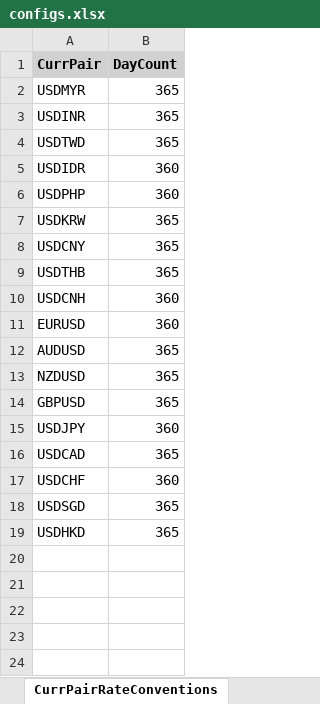
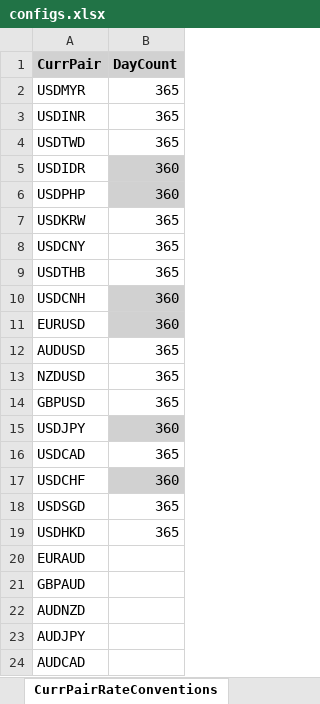
Before and after one commit to IndianCuriosity/projects_new, an Excel workbook: configs/configs.xlsx, sheet CurrPairRateConventions, drawn as a sheet; values as stored, in another font and other column widths than the file's, no borders; the diff names each change by its address in the sheet, - before the commit and + after, or states it on an @@ line.

```diff
--- a/configs/configs.xlsx (sheet CurrPairRateConventions)
+++ b/configs/configs.xlsx (sheet CurrPairRateConventions)
-B5:B6 fill: none
+B5:B6 fill: #D1D1D1
-B10:B11 fill: none
+B10:B11 fill: #D1D1D1
-B15 fill: none
+B15 fill: #D1D1D1
-B17 fill: none
+B17 fill: #D1D1D1
+row 20: EURAUD
+row 21: GBPAUD
+row 22: AUDNZD
+row 23: AUDJPY
+row 24: AUDCAD
```
Also changed, not shown: sheet Sheet12, sheet SwapFactors, sheet CurrPairSpotDaysConventions, 5 other files.
